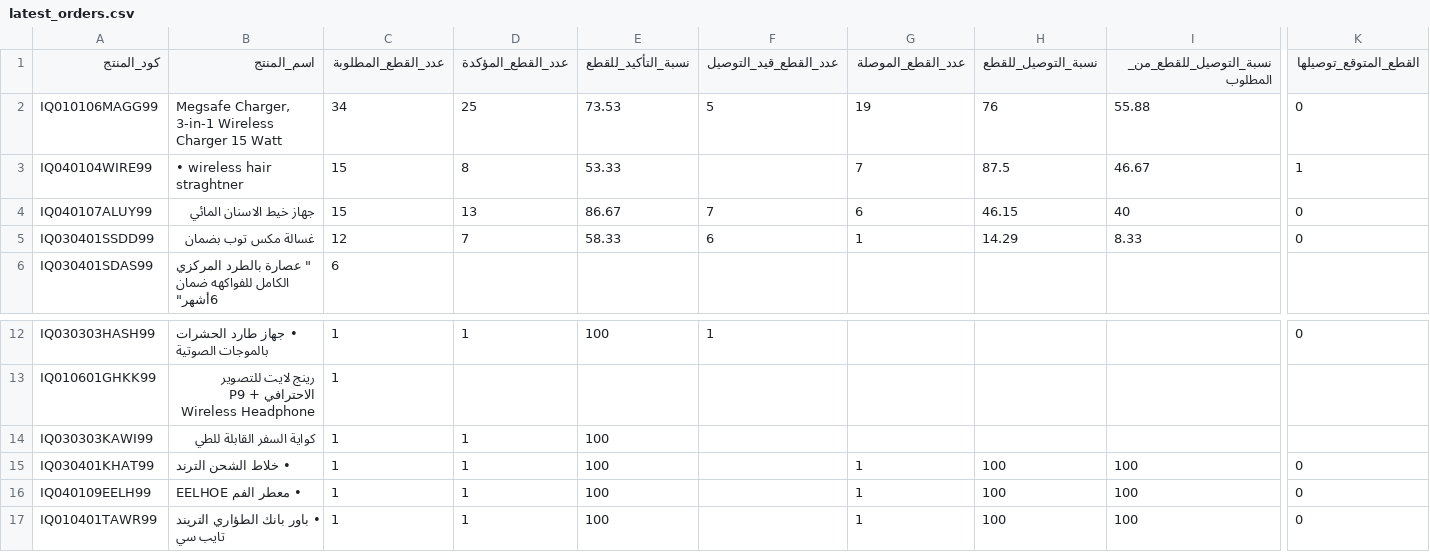
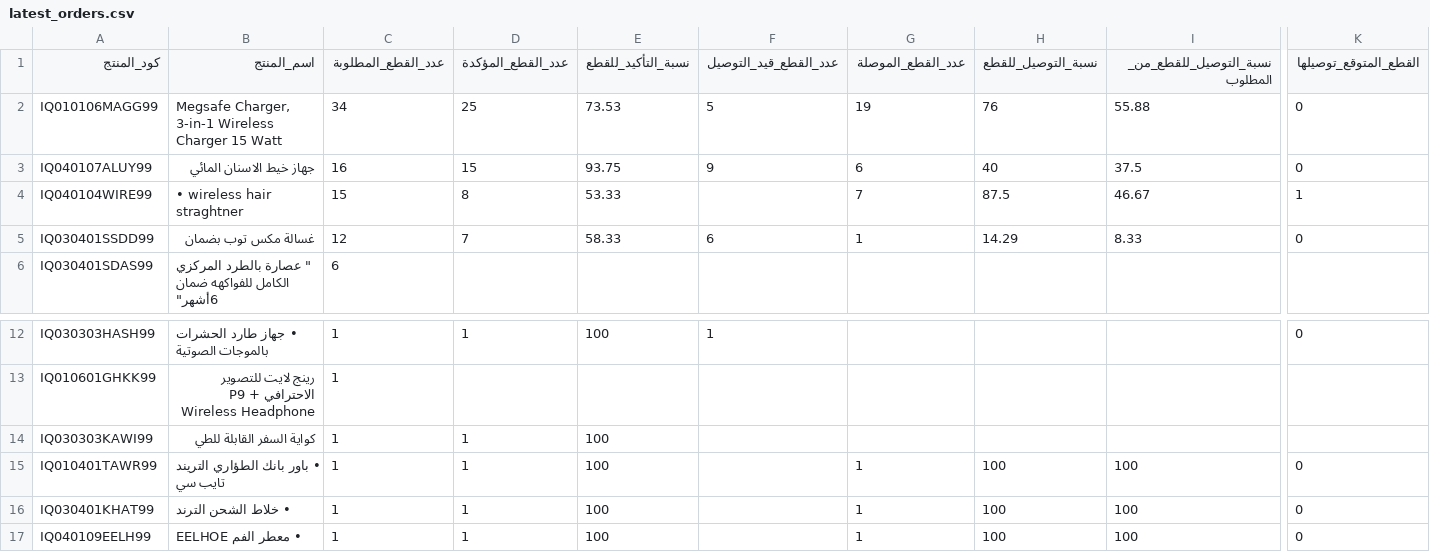
Before and after one commit to Yahya-Regragui/ecomweb, a CSV file: data/latest_orders.csv, drawn as a sheet; only a part is shown, gaps mark what is left out; removed rows and columns are numbered as before the commit, all else as after; rows hold the shown columns only; the diff names each change by its address in the sheet, - before the commit and + after, or states it on an @@ line.

Commit message:
Update latest Orders CSV (2026-02-14 01:29:06)

```diff
--- a/data/latest_orders.csv
+++ b/data/latest_orders.csv
+row 3: IQ040107ALUY99 | جهاز خيط الاسنان المائي | 16 | 15 | 93.75 | 9 | 6 | 40 | 37.5 | 0
-row 4: IQ040107ALUY99 | جهاز خيط الاسنان المائي | 15 | 13 | 86.67 | 7 | 6 | 46.15 | 40 | 0
@@ row 17 moved to row 15: IQ010401TAWR99 @@
```
